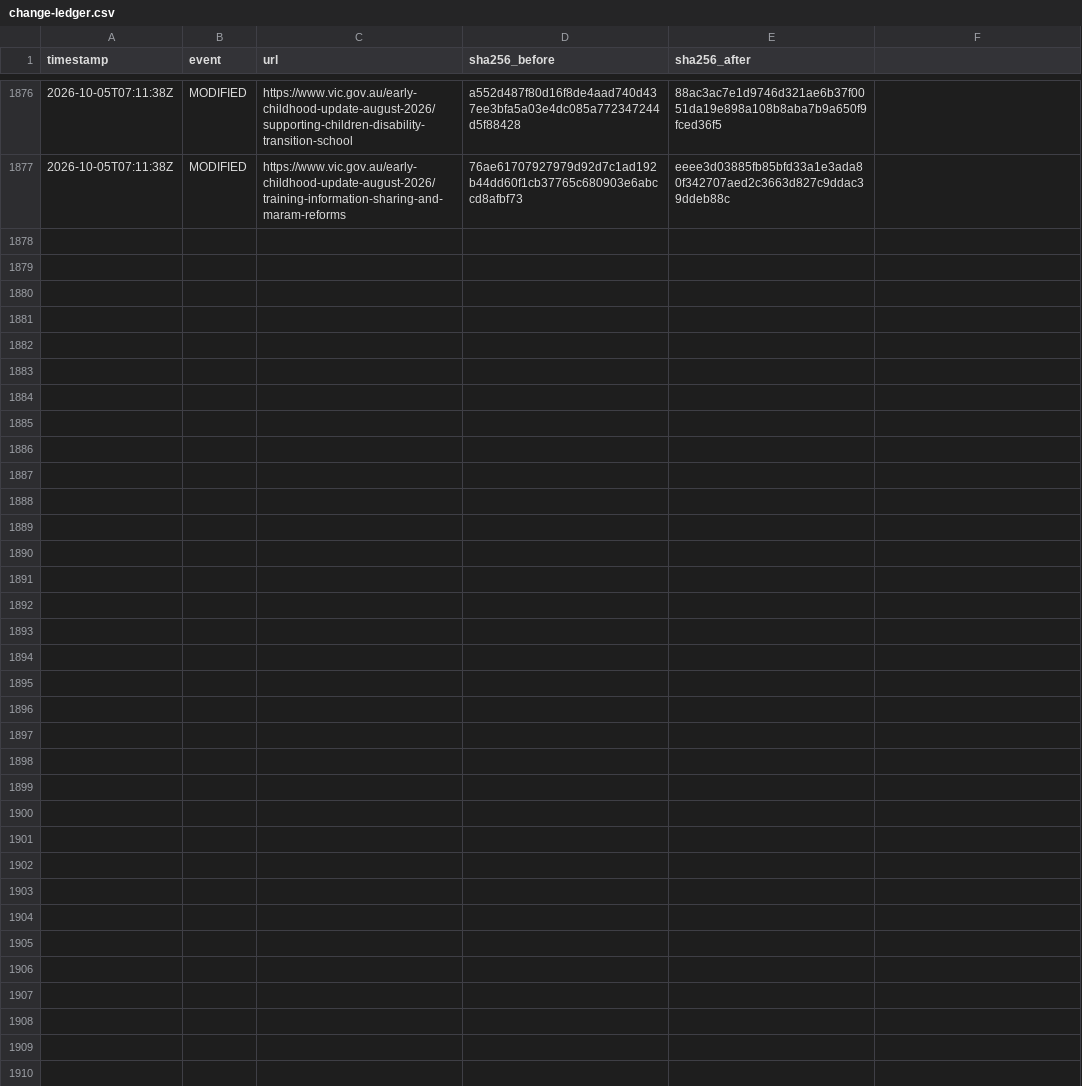
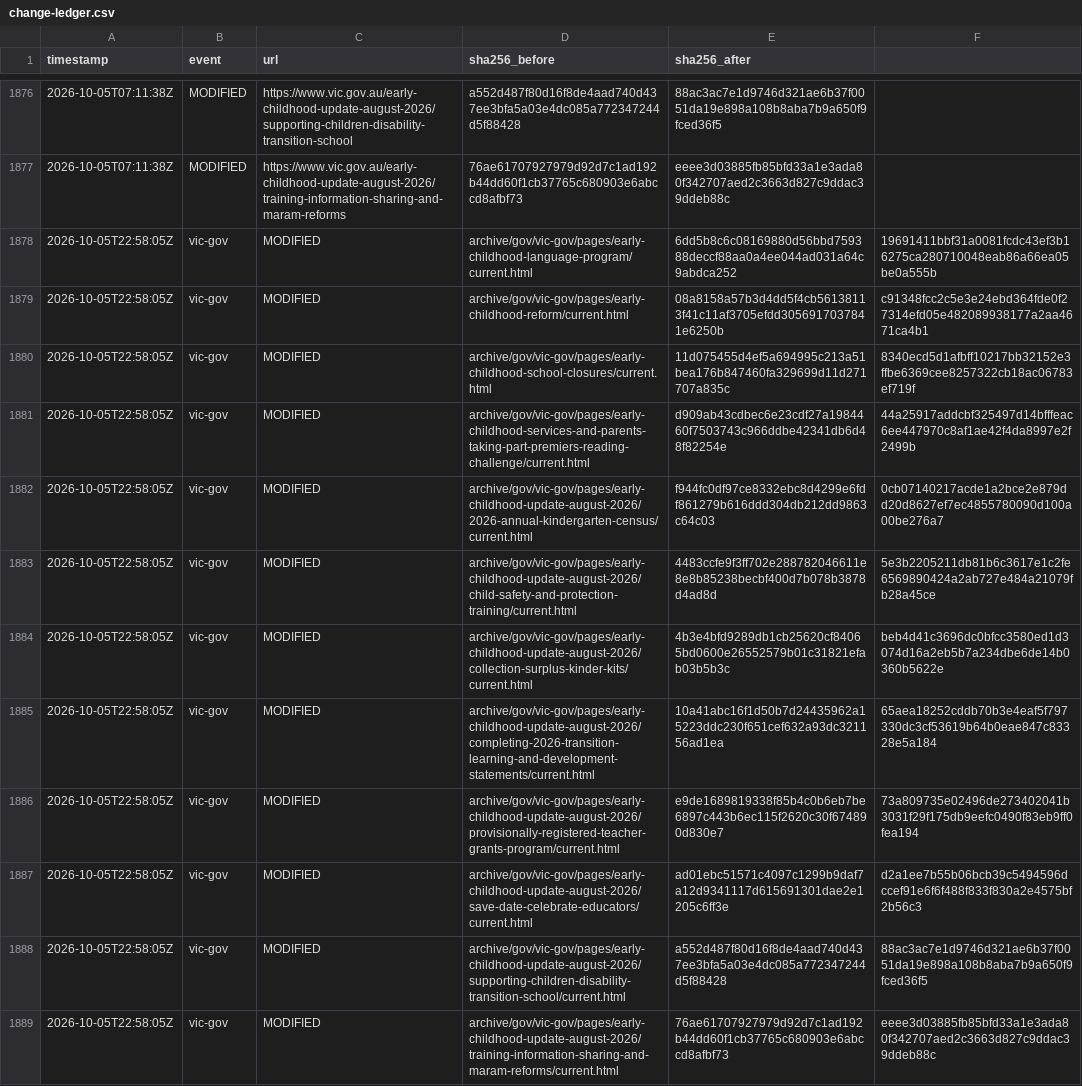
Before and after one commit to myNDISwiki/MyNDIS, a CSV file: archive/reports/vic-gov/change-ledger.csv, drawn as a sheet; only a part is shown, gaps mark what is left out.

Commit message:
Archive government webpage updates 2026-10-05T22:58:07Z

```diff
--- a/archive/reports/vic-gov/change-ledger.csv
+++ b/archive/reports/vic-gov/change-ledger.csv
@@ -1877 +1877,13 @@ timestamp,event,url,sha256_before,sha256_after
 2026-10-05T07:11:38Z,MODIFIED,https://www.vic.gov.au/early-childhood-update-august-2026/training-information-sharing-and-maram-reforms,76ae61707927979d92d7c1ad192b44dd60f1cb37765c680903e6abccd8afbf73,eeee3d03885fb85bfd33a1e3ada80f342707aed2c3663d827c9ddac39ddeb88c
+2026-10-05T22:58:05Z,vic-gov,MODIFIED,archive/gov/vic-gov/pages/early-childhood-language-program/current.html,6dd5b8c6c08169880d56bbd759388deccf88aa0a4ee044ad031a64c9abdca252,19691411bbf31a0081fcdc43ef3b16275ca280710048eab86a66ea05be0a555b
+2026-10-05T22:58:05Z,vic-gov,MODIFIED,archive/gov/vic-gov/pages/early-childhood-reform/current.html,08a8158a57b3d4dd5f4cb56138113f41c11af3705efdd3056917037841e6250b,c91348fcc2c5e3e24ebd364fde0f27314efd05e482089938177a2aa4671ca4b1
+2026-10-05T22:58:05Z,vic-gov,MODIFIED,archive/gov/vic-gov/pages/early-childhood-school-closures/current.html,11d075455d4ef5a694995c213a51bea176b847460fa329699d11d271707a835c,8340ecd5d1afbff10217bb32152e3ffbe6369cee8257322cb18ac06783ef719f
+2026-10-05T22:58:05Z,vic-gov,MODIFIED,archive/gov/vic-gov/pages/early-childhood-services-and-parents-taking-part-premiers-reading-challenge/current.html,d909ab43cdbec6e23cdf27a1984460f7503743c966ddbe42341db6d48f82254e,44a25917addcbf325497d14bfffeac6ee447970c8af1ae42f4da8997e2f2499b
+2026-10-05T22:58:05Z,vic-gov,MODIFIED,archive/gov/vic-gov/pages/early-childhood-update-august-2026/2026-annual-kindergarten-census/current.html,f944fc0df97ce8332ebc8d4299e6fdf861279b616ddd304db212dd9863c64c03,0cb07140217acde1a2bce2e879dd20d8627ef7ec4855780090d100a00be276a7
+2026-10-05T22:58:05Z,vic-gov,MODIFIED,archive/gov/vic-gov/pages/early-childhood-update-august-2026/child-safety-and-protection-training/current.html,4483ccfe9f3ff702e288782046611e8e8b85238becbf400d7b078b3878d4ad8d,5e3b2205211db81b6c3617e1c2fe6569890424a2ab727e484a21079fb28a45ce
+2026-10-05T22:58:05Z,vic-gov,MODIFIED,archive/gov/vic-gov/pages/early-childhood-update-august-2026/collection-surplus-kinder-kits/current.html,4b3e4bfd9289db1cb25620cf84065bd0600e26552579b01c31821efab03b5b3c,beb4d41c3696dc0bfcc3580ed1d3074d16a2eb5b7a234dbe6de14b0360b5622e
+2026-10-05T22:58:05Z,vic-gov,MODIFIED,archive/gov/vic-gov/pages/early-childhood-update-august-2026/completing-2026-transition-learning-and-development-statements/current.html,10a41abc16f1d50b7d24435962a15223ddc230f651cef632a93dc321156ad1ea,65aea18252cddb70b3e4eaf5f797330dc3cf53619b64b0eae847c83328e5a184
+2026-10-05T22:58:05Z,vic-gov,MODIFIED,archive/gov/vic-gov/pages/early-childhood-update-august-2026/provisionally-registered-teacher-grants-program/current.html,e9de1689819338f85b4c0b6eb7be6897c443b6ec115f2620c30f674890d830e7,73a809735e02496de273402041b3031f29f175db9eefc0490f83eb9ff0fea194
+2026-10-05T22:58:05Z,vic-gov,MODIFIED,archive/gov/vic-gov/pages/early-childhood-update-august-2026/save-date-celebrate-educators/current.html,ad01ebc51571c4097c1299b9daf7a12d9341117d615691301dae2e1205c6ff3e,d2a1ee7b55b06bcb39c5494596dccef91e6f6f488f833f830a2e4575bf2b56c3
+2026-10-05T22:58:05Z,vic-gov,MODIFIED,archive/gov/vic-gov/pages/early-childhood-update-august-2026/supporting-children-disability-transition-school/current.html,a552d487f80d16f8de4aad740d437ee3bfa5a03e4dc085a772347244d5f88428,88ac3ac7e1d9746d321ae6b37f0051da19e898a108b8aba7b9a650f9fced36f5
+2026-10-05T22:58:05Z,vic-gov,MODIFIED,archive/gov/vic-gov/pages/early-childhood-update-august-2026/training-information-sharing-and-maram-reforms/current.html,76ae61707927979d92d7c1ad192b44dd60f1cb37765c680903e6abccd8afbf73,eeee3d03885fb85bfd33a1e3ada80f342707aed2c3663d827c9ddac39ddeb88c
```
Also changed, not shown: archive/reports/aph/change-ledger.csv, archive/reports/engage-ndis/change-ledger.csv, 37 other files.
